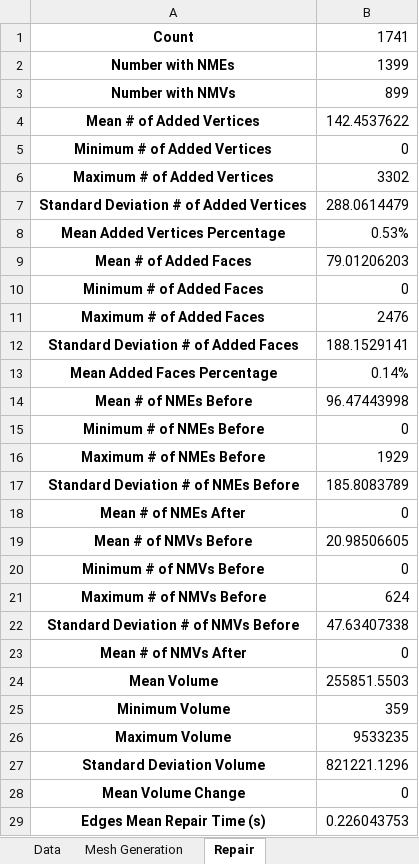
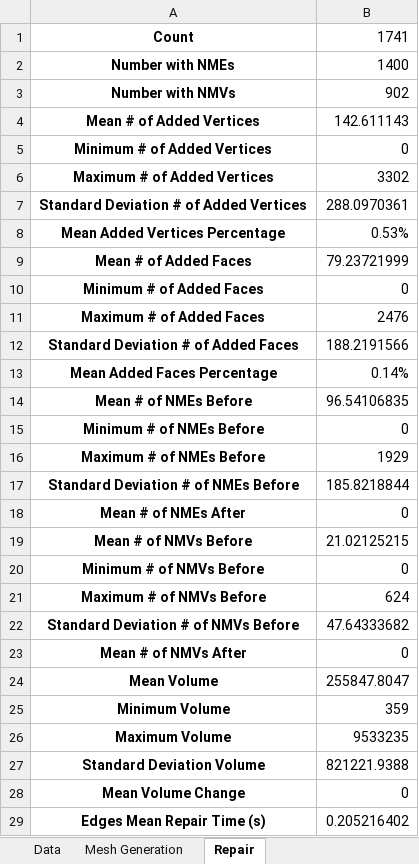
Before and after one commit to MattTheCuber/edge-mender, an Excel workbook: results/results.xlsx, sheet Repair, drawn as a sheet; only a part is shown; values as stored, in another font and other column widths than the file's, no borders; the diff covers the shown part only; the diff names each change by its address in the sheet, - before the commit and + after, or states it on an @@ line.

Commit message:
chore(results): update result outputs

```diff
--- a/results/results.xlsx (sheet Repair)
+++ b/results/results.xlsx (sheet Repair)
-B2: 1399
+B2: 1400
-B3: 899
+B3: 902
-B4: 142.4537622
+B4: 142.611143
-B7: 288.0614479
+B7: 288.0970361
-B9: 79.01206203
+B9: 79.23721999
-B12: 188.1529141
+B12: 188.2191566
-B14: 96.47443998
+B14: 96.54106835
-B17: 185.8083789
+B17: 185.8218844
-B19: 20.98506605
+B19: 21.02125215
-B22: 47.63407338
+B22: 47.64333682
-B24: 255851.5503
+B24: 255847.8047
-B27: 821221.1296
+B27: 821221.9388
-B29: 0.226043753
+B29: 0.205216402
```
Also changed, not shown: 21 edited cells elsewhere in this sheet, sheet Mesh Generation, 9 other files.
